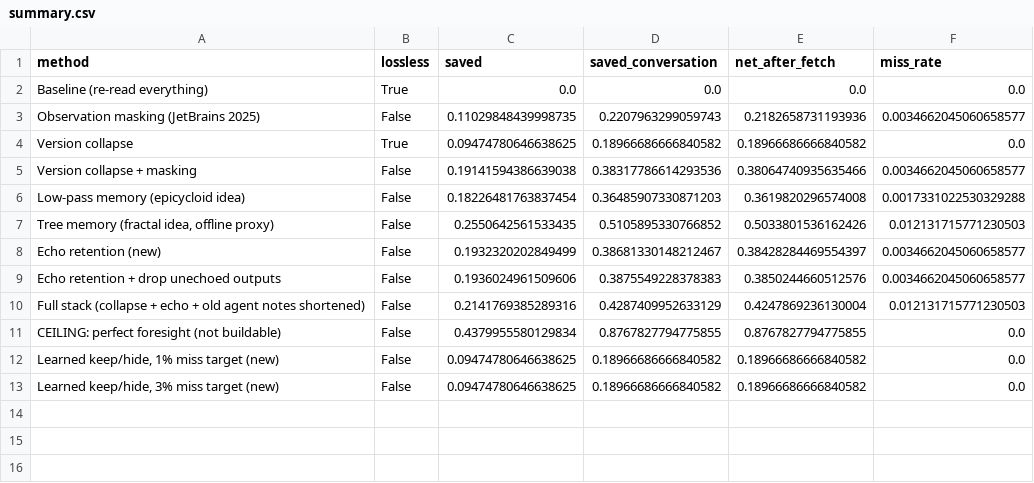
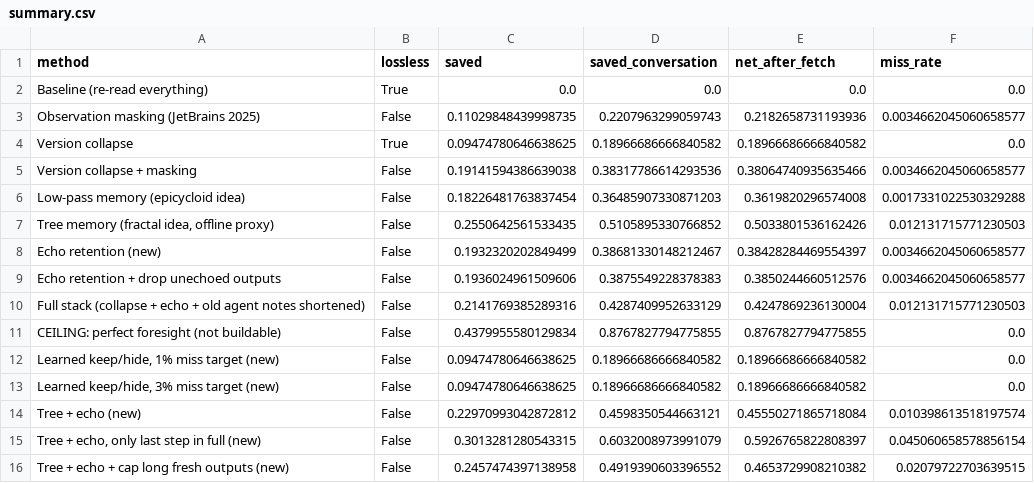
Before and after one commit to Saverio3/agent-context, a CSV file: results/local/summary.csv, drawn as a sheet; the diff names each change by its address in the sheet, - before the commit and + after, or states it on an @@ line.

```diff
--- a/results/local/summary.csv
+++ b/results/local/summary.csv
+row 14: Tree + echo (new) | False | 0.22970993042872812 | 0.4598350544663121 | 0.45550271865718084 | 0.010398613518197574
+row 15: Tree + echo, only last step in full (new) | False | 0.3013281280543315 | 0.6032008973991079 | 0.5926765822808397 | 0.045060658578856154
+row 16: Tree + echo + cap long fresh outputs (new) | False | 0.2457474397138958 | 0.4919390603396552 | 0.4653729908210382 | 0.02079722703639515
```
Also changed, not shown: 4 other files.
